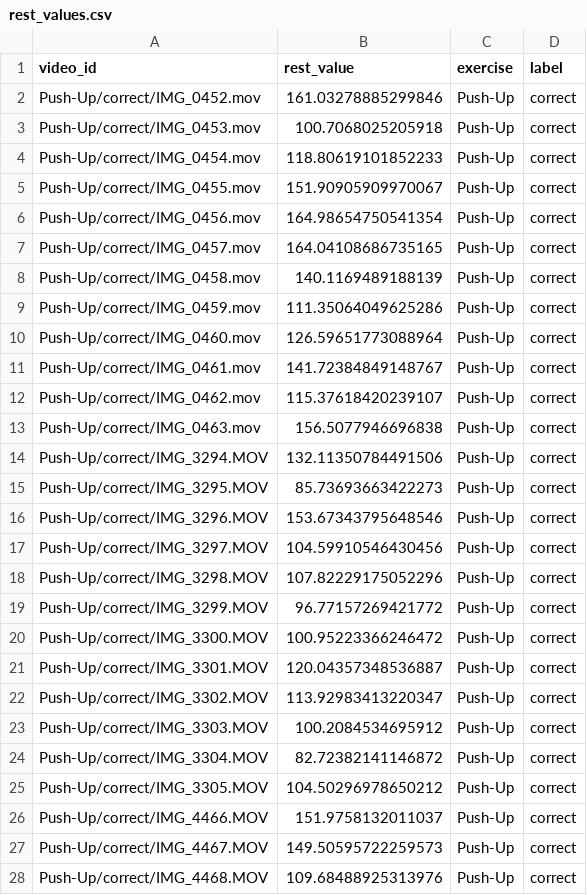
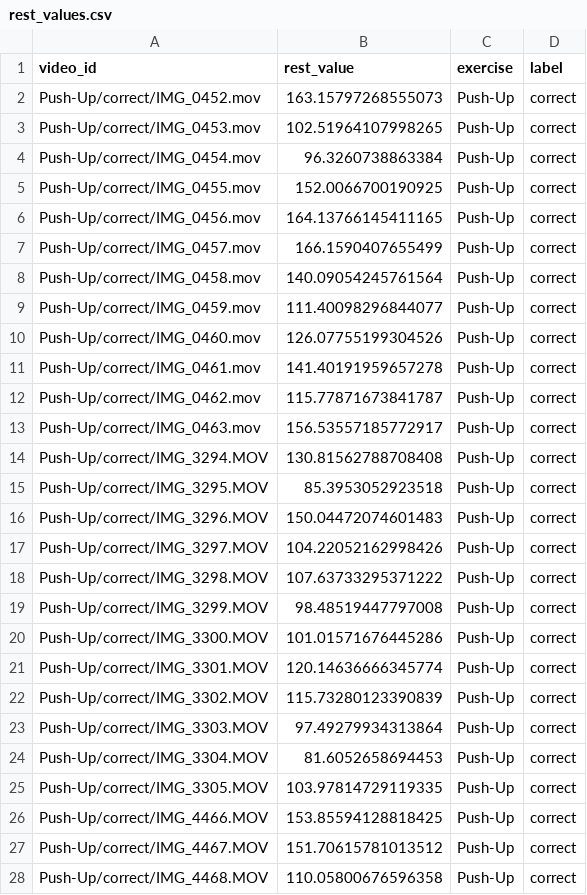
Before and after one commit to jastinejabonete-eng/flexwell_flutter, a CSV file: DATASET_FLEXWELL/dataset/rest_values.csv, drawn as a sheet; only a part is shown; the diff covers the shown part only.

```diff
--- a/DATASET_FLEXWELL/dataset/rest_values.csv
+++ b/DATASET_FLEXWELL/dataset/rest_values.csv
@@ -1,28 +1,28 @@
 video_id,rest_value,exercise,label
-Push-Up/correct/IMG_0452.mov,161.03278885299846,Push-Up,correct
-Push-Up/correct/IMG_0453.mov,100.7068025205918,Push-Up,correct
-Push-Up/correct/IMG_0454.mov,118.80619101852233,Push-Up,correct
-Push-Up/correct/IMG_0455.mov,151.90905909970067,Push-Up,correct
-Push-Up/correct/IMG_0456.mov,164.98654750541354,Push-Up,correct
-Push-Up/correct/IMG_0457.mov,164.04108686735165,Push-Up,correct
-Push-Up/correct/IMG_0458.mov,140.1169489188139,Push-Up,correct
-Push-Up/correct/IMG_0459.mov,111.35064049625286,Push-Up,correct
-Push-Up/correct/IMG_0460.mov,126.59651773088964,Push-Up,correct
-Push-Up/correct/IMG_0461.mov,141.72384849148767,Push-Up,correct
-Push-Up/correct/IMG_0462.mov,115.37618420239107,Push-Up,correct
-Push-Up/correct/IMG_0463.mov,156.5077946696838,Push-Up,correct
-Push-Up/correct/IMG_3294.MOV,132.11350784491506,Push-Up,correct
-Push-Up/correct/IMG_3295.MOV,85.73693663422273,Push-Up,correct
-Push-Up/correct/IMG_3296.MOV,153.67343795648546,Push-Up,correct
-Push-Up/correct/IMG_3297.MOV,104.59910546430456,Push-Up,correct
-Push-Up/correct/IMG_3298.MOV,107.82229175052296,Push-Up,correct
-Push-Up/correct/IMG_3299.MOV,96.77157269421772,Push-Up,correct
-Push-Up/correct/IMG_3300.MOV,100.95223366246472,Push-Up,correct
-Push-Up/correct/IMG_3301.MOV,120.04357348536887,Push-Up,correct
-Push-Up/correct/IMG_3302.MOV,113.92983413220347,Push-Up,correct
-Push-Up/correct/IMG_3303.MOV,100.2084534695912,Push-Up,correct
-Push-Up/correct/IMG_3304.MOV,82.72382141146872,Push-Up,correct
-Push-Up/correct/IMG_3305.MOV,104.50296978650212,Push-Up,correct
-Push-Up/correct/IMG_4466.MOV,151.9758132011037,Push-Up,correct
-Push-Up/correct/IMG_4467.MOV,149.50595722259573,Push-Up,correct
-Push-Up/correct/IMG_4468.MOV,109.68488925313976,Push-Up,correct
+Push-Up/correct/IMG_0452.mov,163.15797268555073,Push-Up,correct
+Push-Up/correct/IMG_0453.mov,102.51964107998265,Push-Up,correct
+Push-Up/correct/IMG_0454.mov,96.3260738863384,Push-Up,correct
+Push-Up/correct/IMG_0455.mov,152.0066700190925,Push-Up,correct
+Push-Up/correct/IMG_0456.mov,164.13766145411165,Push-Up,correct
+Push-Up/correct/IMG_0457.mov,166.1590407655499,Push-Up,correct
+Push-Up/correct/IMG_0458.mov,140.09054245761564,Push-Up,correct
+Push-Up/correct/IMG_0459.mov,111.40098296844077,Push-Up,correct
+Push-Up/correct/IMG_0460.mov,126.07755199304526,Push-Up,correct
+Push-Up/correct/IMG_0461.mov,141.40191959657278,Push-Up,correct
+Push-Up/correct/IMG_0462.mov,115.77871673841787,Push-Up,correct
+Push-Up/correct/IMG_0463.mov,156.53557185772917,Push-Up,correct
+Push-Up/correct/IMG_3294.MOV,130.81562788708408,Push-Up,correct
+Push-Up/correct/IMG_3295.MOV,85.3953052923518,Push-Up,correct
+Push-Up/correct/IMG_3296.MOV,150.04472074601483,Push-Up,correct
+Push-Up/correct/IMG_3297.MOV,104.22052162998426,Push-Up,correct
+Push-Up/correct/IMG_3298.MOV,107.63733295371222,Push-Up,correct
+Push-Up/correct/IMG_3299.MOV,98.48519447797008,Push-Up,correct
+Push-Up/correct/IMG_3300.MOV,101.01571676445286,Push-Up,correct
+Push-Up/correct/IMG_3301.MOV,120.14636666345774,Push-Up,correct
+Push-Up/correct/IMG_3302.MOV,115.73280123390839,Push-Up,correct
+Push-Up/correct/IMG_3303.MOV,97.49279934313864,Push-Up,correct
+Push-Up/correct/IMG_3304.MOV,81.6052658694453,Push-Up,correct
+Push-Up/correct/IMG_3305.MOV,103.97814729119335,Push-Up,correct
+Push-Up/correct/IMG_4466.MOV,153.85594128818425,Push-Up,correct
+Push-Up/correct/IMG_4467.MOV,151.70615781013512,Push-Up,correct
+Push-Up/correct/IMG_4468.MOV,110.05800676596358,Push-Up,correct
```
Also changed, not shown: 11 added rows and 72 edited cells elsewhere in this file, DATASET_FLEXWELL/dataset/baseline_scales.csv, DATASET_FLEXWELL/dataset/detection_stats.csv, 7 other files.
